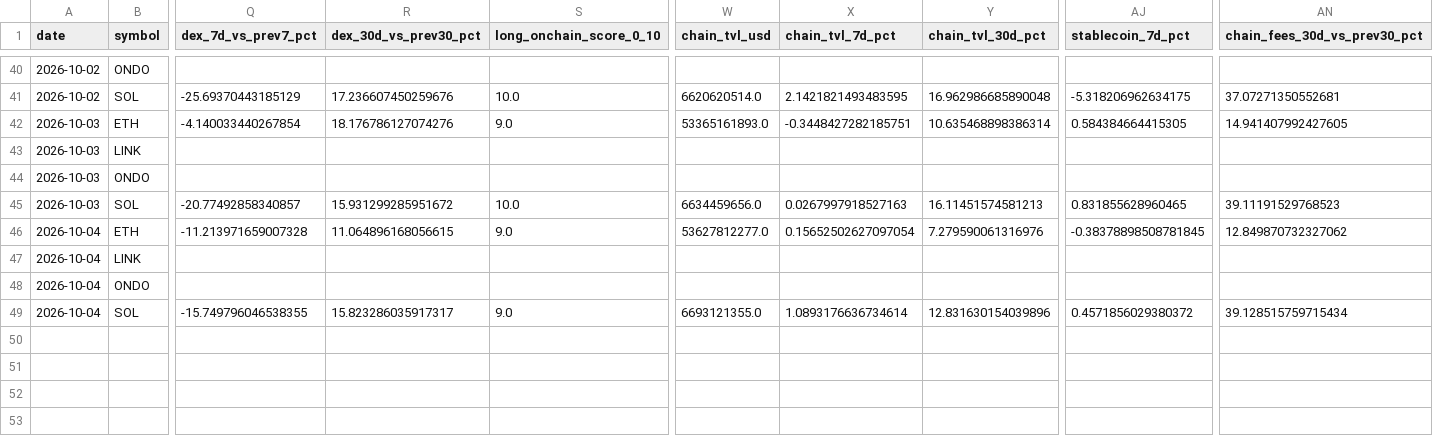
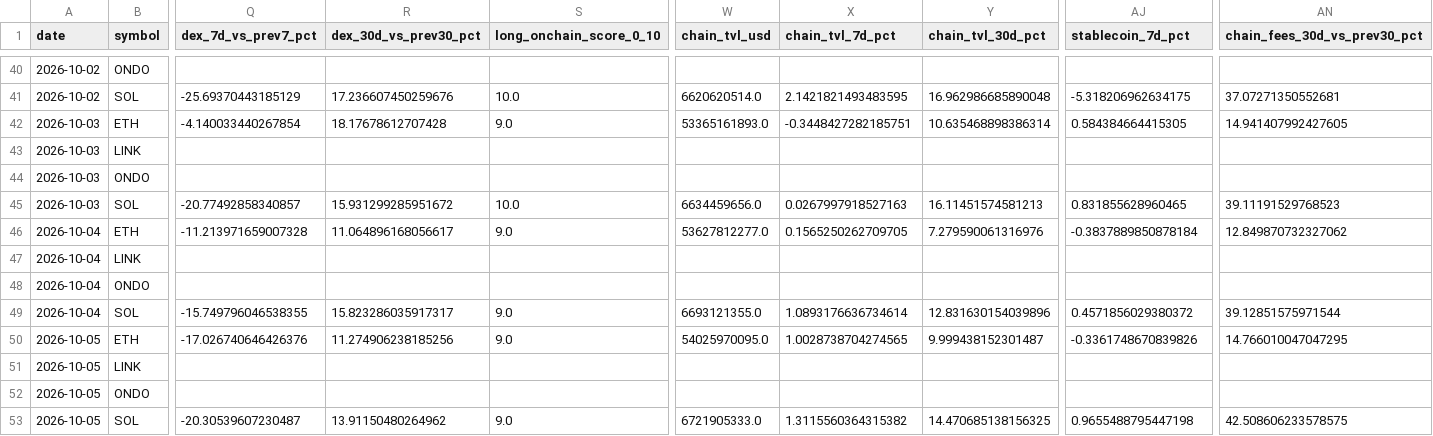
Before and after one commit to PawelKaminski12/TEST-LAB-V8, a CSV file: crypto_data_hub/ONCHAIN_ACTIVITY_HISTORY.csv, drawn as a sheet; only a part is shown, gaps mark what is left out; rows hold the shown columns only; the diff names each change by its address in the sheet, - before the commit and + after, or states it on an @@ line.

```diff
--- a/crypto_data_hub/ONCHAIN_ACTIVITY_HISTORY.csv
+++ b/crypto_data_hub/ONCHAIN_ACTIVITY_HISTORY.csv
-R42 (dex_30d_vs_prev30_pct): 18.176786127074276
+R42 (dex_30d_vs_prev30_pct): 18.17678612707428
-R46 (dex_30d_vs_prev30_pct): 11.064896168056615
+R46 (dex_30d_vs_prev30_pct): 11.064896168056617
-X46 (chain_tvl_7d_pct): 0.15652502627097054
+X46 (chain_tvl_7d_pct): 0.1565250262709705
-AJ46 (stablecoin_7d_pct): -0.38378898508781845
+AJ46 (stablecoin_7d_pct): -0.3837889850878184
-AN49 (chain_fees_30d_vs_prev30_pct): 39.128515759715434
+AN49 (chain_fees_30d_vs_prev30_pct): 39.12851575971544
+row 50: 2026-10-05 | ETH | -17.026740646426376 | 11.274906238185256 | 9.0 | 54025970095.0 | 1.0028738704274565 | 9.999438152301487 | -0.3361748670839826 | 14.766010047047295
+row 51: 2026-10-05 | LINK
+row 52: 2026-10-05 | ONDO
+row 53: 2026-10-05 | SOL | -20.30539607230487 | 13.91150480264962 | 9.0 | 6721905333.0 | 1.3115560364315382 | 14.470685138156325 | 0.9655488795447198 | 42.508606233578575
```
Also changed, not shown: crypto_data_hub/ONCHAIN_ACTIVITY.csv, 1 other file.
